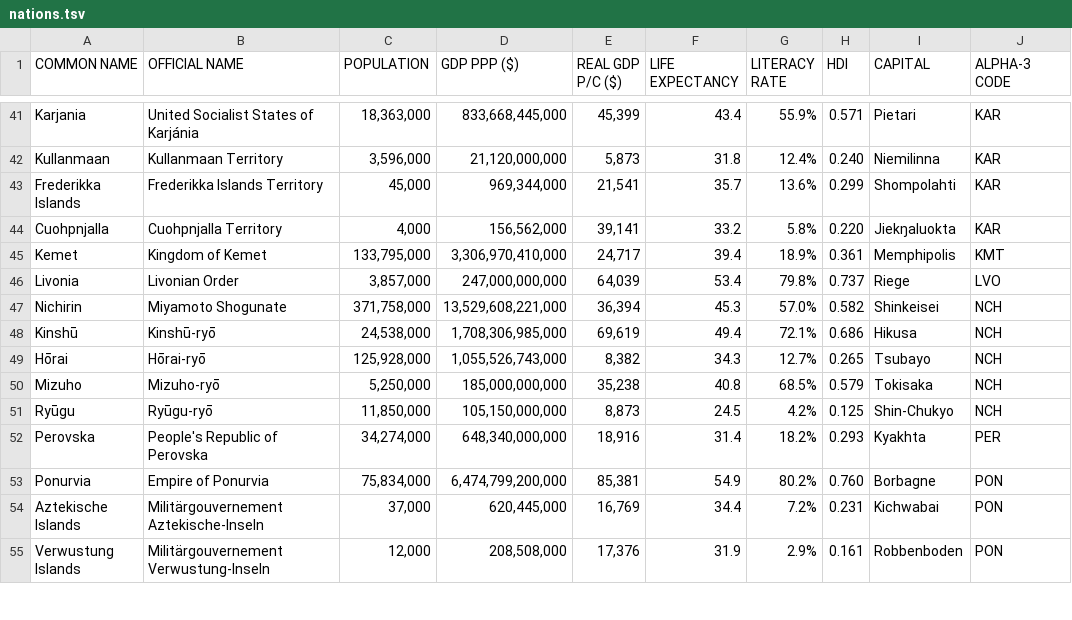
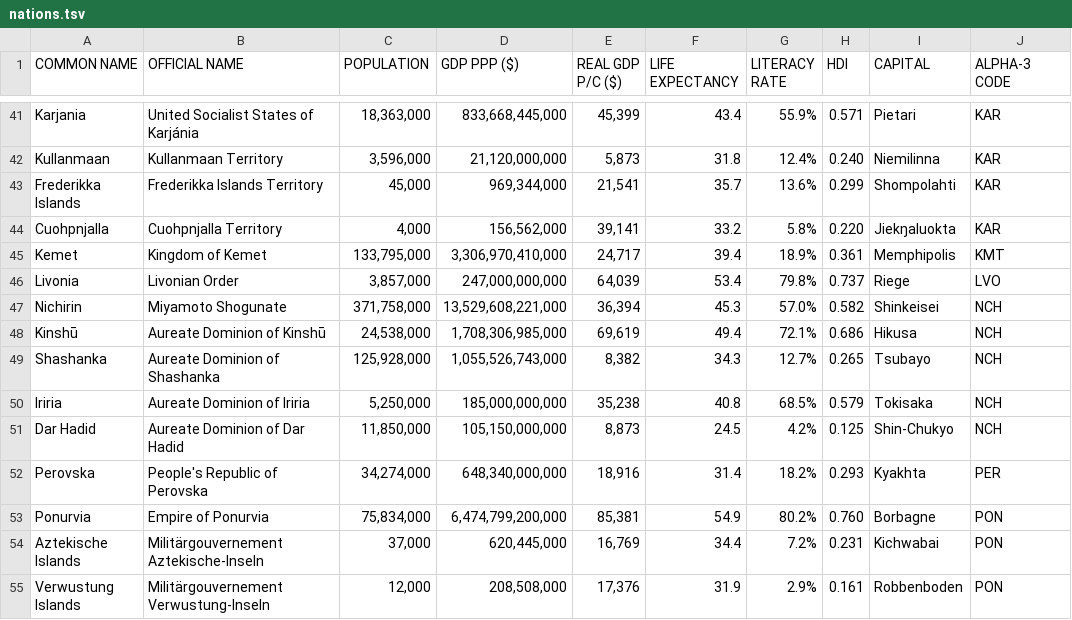
Before and after one commit to auroruse/avium-map, a TSV file: src/data/nations.tsv, drawn as a sheet; only a part is shown, gaps mark what is left out; the diff names each change by its address in the sheet, - before the commit and + after, or states it on an @@ line.

```diff
--- a/src/data/nations.tsv
+++ b/src/data/nations.tsv
-B48 (OFFICIAL NAME): Kinshū-ryō
+B48 (OFFICIAL NAME): Aureate Dominion of Kinshū
-A49 (COMMON NAME): Hōrai
+A49 (COMMON NAME): Shashanka
-B49 (OFFICIAL NAME): Hōrai-ryō
+B49 (OFFICIAL NAME): Aureate Dominion of Shashanka
-A50 (COMMON NAME): Mizuho
+A50 (COMMON NAME): Iriria
-B50 (OFFICIAL NAME): Mizuho-ryō
+B50 (OFFICIAL NAME): Aureate Dominion of Iriria
-A51 (COMMON NAME): Ryūgu
+A51 (COMMON NAME): Dar Hadid
-B51 (OFFICIAL NAME): Ryūgu-ryō
+B51 (OFFICIAL NAME): Aureate Dominion of Dar Hadid
```
Also changed, not shown: src/data/cities.tsv, src/data/coordinates.tsv, 5 other files.
